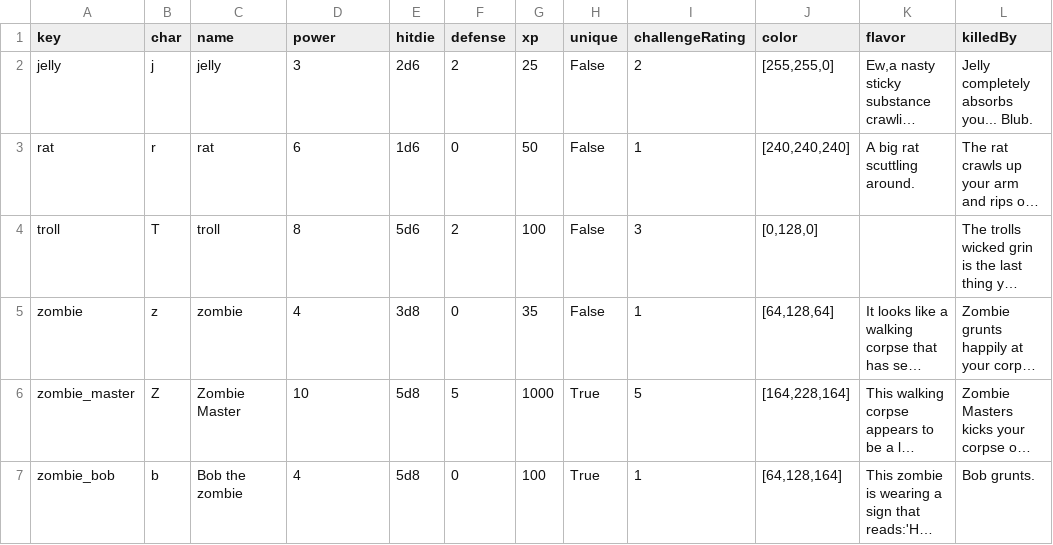
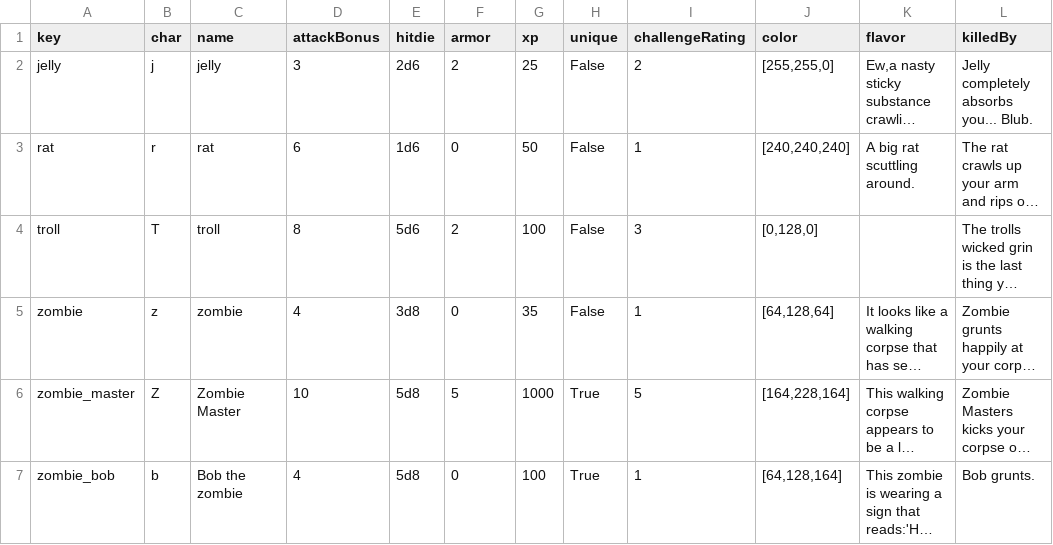
Before and after one commit to Frostlock/Warrens, a CSV file: WarrensGame/Monsters.csv, drawn as a sheet; only a part is shown; long unchanged cells end in …; the diff names each change by its address in the sheet, - before the commit and + after, or states it on an @@ line.

```diff
--- a/WarrensGame/Monsters.csv
+++ b/WarrensGame/Monsters.csv
-D1: power
+D1: attackBonus
-F1: defense
+F1: armor
```
Also changed, not shown: WarrensGame/ItemModifiers.csv, WarrensGame/Items.csv, 2 other files.
